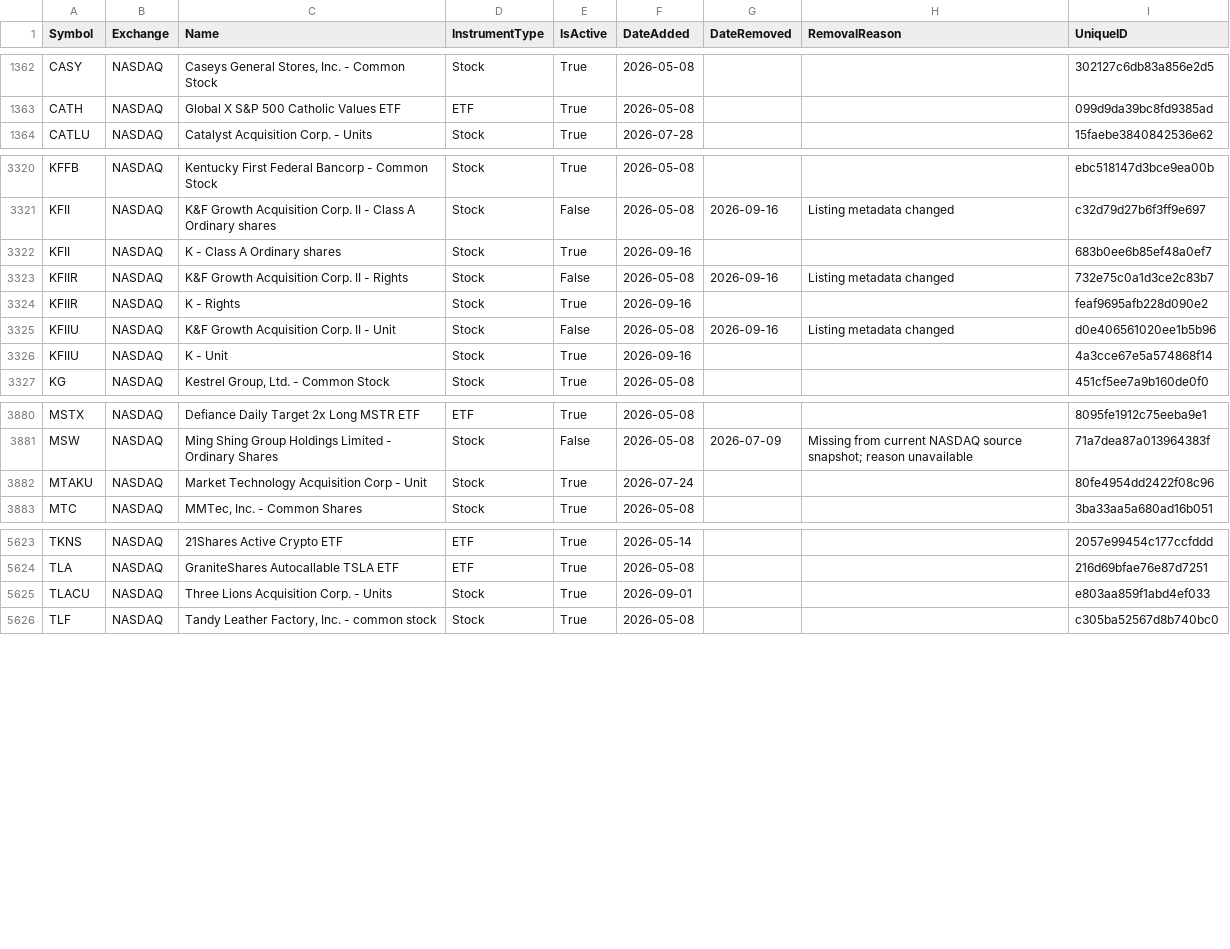
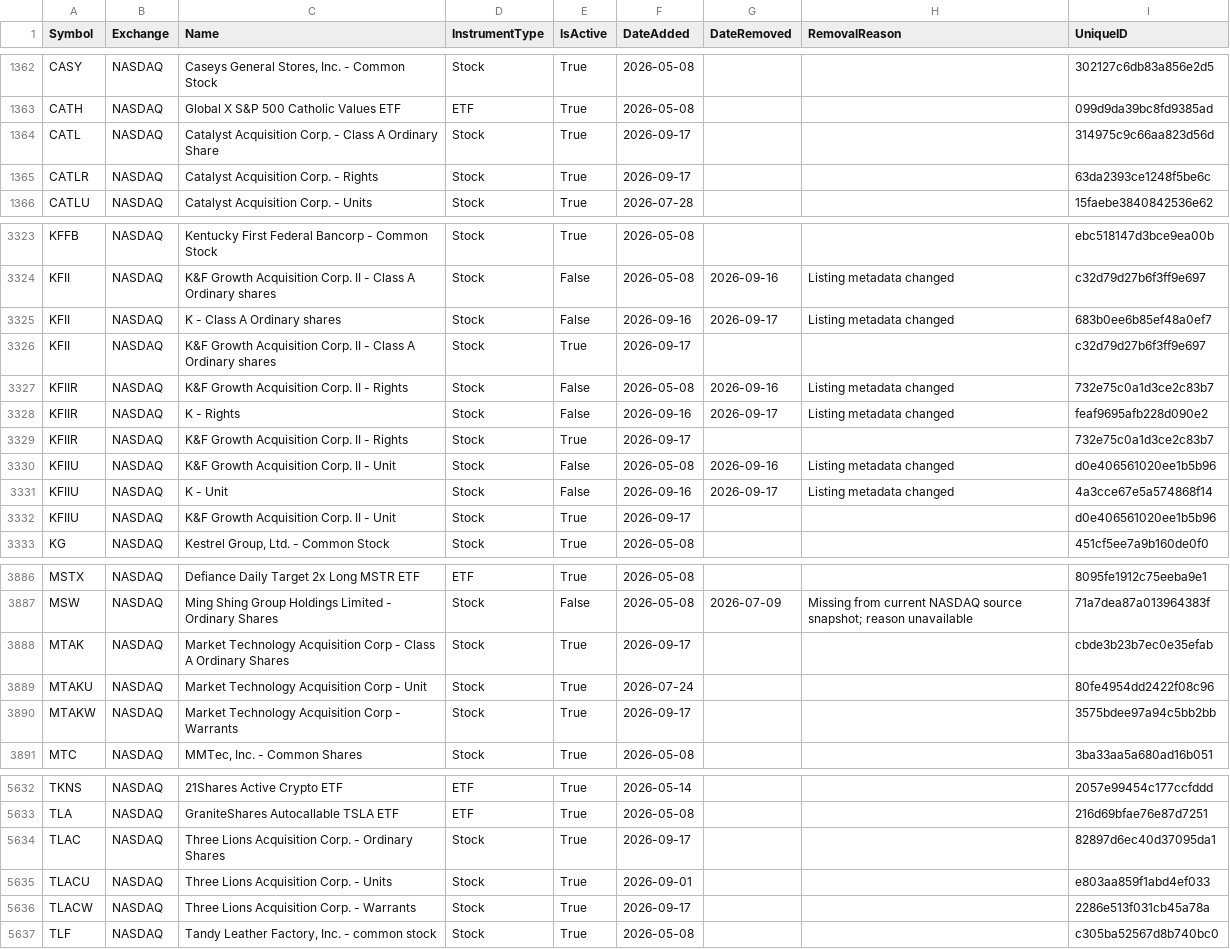
Before and after one commit to mrft/ticker-chronicle, a CSV file: data/master_database.csv, drawn as a sheet; only a part is shown, gaps mark what is left out; the diff covers the shown part only.

```diff
--- a/data/master_database.csv
+++ b/data/master_database.csv
@@ -1363,2 +1363,4 @@ CASY,NASDAQ,"Caseys General Stores, Inc. - Common Stock",Stock,True,2026-05-08,,
 CATH,NASDAQ,Global X S&P 500 Catholic Values ETF,ETF,True,2026-05-08,,,099d9da39bc8fd9385ad
+CATL,NASDAQ,Catalyst Acquisition Corp. - Class A Ordinary Share,Stock,True,2026-09-17,,,314975c9c66aa823d56d
+CATLR,NASDAQ,Catalyst Acquisition Corp. - Rights,Stock,True,2026-09-17,,,63da2393ce1248f5be6c
 CATLU,NASDAQ,Catalyst Acquisition Corp. - Units,Stock,True,2026-07-28,,,15faebe3840842536e62
@@ -3321,7 +3324,10 @@ KFFB,NASDAQ,Kentucky First Federal Bancorp - Common Stock,Stock,True,2026-05-08,
 KFII,NASDAQ,K&F Growth Acquisition Corp. II - Class A Ordinary shares,Stock,False,2026-05-08,2026-09-16,Listing metadata changed,c32d79d27b6f3ff9e697
-KFII,NASDAQ,K - Class A Ordinary shares,Stock,True,2026-09-16,,,683b0ee6b85ef48a0ef7
+KFII,NASDAQ,K - Class A Ordinary shares,Stock,False,2026-09-16,2026-09-17,Listing metadata changed,683b0ee6b85ef48a0ef7
+KFII,NASDAQ,K&F Growth Acquisition Corp. II - Class A Ordinary shares,Stock,True,2026-09-17,,,c32d79d27b6f3ff9e697
 KFIIR,NASDAQ,K&F Growth Acquisition Corp. II - Rights,Stock,False,2026-05-08,2026-09-16,Listing metadata changed,732e75c0a1d3ce2c83b7
-KFIIR,NASDAQ,K - Rights,Stock,True,2026-09-16,,,feaf9695afb228d090e2
+KFIIR,NASDAQ,K - Rights,Stock,False,2026-09-16,2026-09-17,Listing metadata changed,feaf9695afb228d090e2
+KFIIR,NASDAQ,K&F Growth Acquisition Corp. II - Rights,Stock,True,2026-09-17,,,732e75c0a1d3ce2c83b7
 KFIIU,NASDAQ,K&F Growth Acquisition Corp. II - Unit,Stock,False,2026-05-08,2026-09-16,Listing metadata changed,d0e406561020ee1b5b96
-KFIIU,NASDAQ,K - Unit,Stock,True,2026-09-16,,,4a3cce67e5a574868f14
+KFIIU,NASDAQ,K - Unit,Stock,False,2026-09-16,2026-09-17,Listing metadata changed,4a3cce67e5a574868f14
+KFIIU,NASDAQ,K&F Growth Acquisition Corp. II - Unit,Stock,True,2026-09-17,,,d0e406561020ee1b5b96
 KG,NASDAQ,"Kestrel Group, Ltd. - Common Stock",Stock,True,2026-05-08,,,451cf5ee7a9b160de0f0
@@ -3881,3 +3887,5 @@ MSTX,NASDAQ,Defiance Daily Target 2x Long MSTR ETF,ETF,True,2026-05-08,,,8095fe1
 MSW,NASDAQ,Ming Shing Group Holdings Limited - Ordinary Shares,Stock,False,2026-05-08,2026-07-09,Missing from current NASDAQ source snapshot; reason unavailable,71a7dea87a013964383f
+MTAK,NASDAQ,Market Technology Acquisition Corp - Class A Ordinary Shares,Stock,True,2026-09-17,,,cbde3b23b7ec0e35efab
 MTAKU,NASDAQ,Market Technology Acquisition Corp - Unit,Stock,True,2026-07-24,,,80fe4954dd2422f08c96
+MTAKW,NASDAQ,Market Technology Acquisition Corp - Warrants,Stock,True,2026-09-17,,,3575bdee97a94c5bb2bb
 MTC,NASDAQ,"MMTec, Inc. - Common Shares",Stock,True,2026-05-08,,,3ba33aa5a680ad16b051
@@ -5624,3 +5633,5 @@ TKNS,NASDAQ,21Shares Active Crypto ETF,ETF,True,2026-05-14,,,2057e99454c177ccfdd
 TLA,NASDAQ,GraniteShares Autocallable TSLA ETF,ETF,True,2026-05-08,,,216d69bfae76e87d7251
+TLAC,NASDAQ,Three Lions Acquisition Corp. - Ordinary Shares,Stock,True,2026-09-17,,,82897d6ec40d37095da1
 TLACU,NASDAQ,Three Lions Acquisition Corp. - Units,Stock,True,2026-09-01,,,e803aa859f1abd4ef033
+TLACW,NASDAQ,Three Lions Acquisition Corp. - Warrants,Stock,True,2026-09-17,,,2286e513f031cb45a78a
 TLF,NASDAQ,"Tandy Leather Factory, Inc. - common stock",Stock,True,2026-05-08,,,c305ba52567d8b740bc0
```
Also changed, not shown: 5 added rows and 9 edited cells elsewhere in this file, data/raw/nasdaq.csv, data/raw/nyse.csv, 1 other file.
